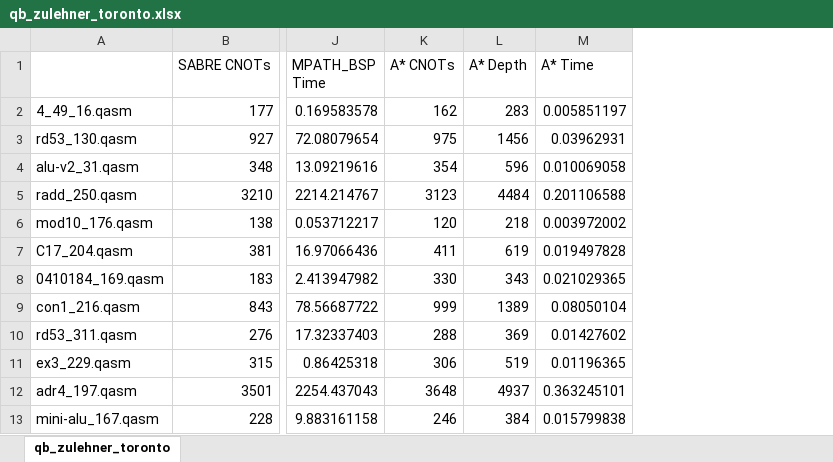
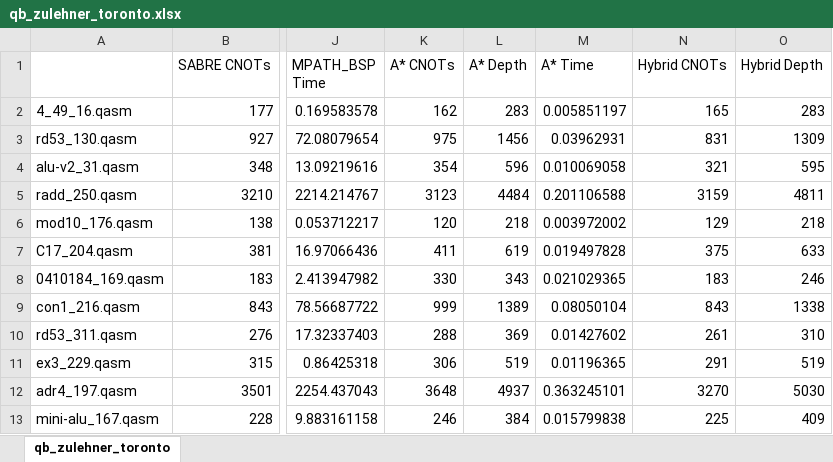
Before and after one commit to suhaskvittal/foresight, an Excel workbook: src/data/qb_zulehner_toronto.xlsx, sheet qb_zulehner_toronto, drawn as a sheet; only a part is shown, gaps mark what is left out; values as stored, in another font and other column widths than the file's, no borders; the diff names each change by its address in the sheet, - before the commit and + after, or states it on an @@ line.

Commit message:
implemented classifier. Hybrid class available.

```diff
--- a/src/data/qb_zulehner_toronto.xlsx (sheet qb_zulehner_toronto)
+++ b/src/data/qb_zulehner_toronto.xlsx (sheet qb_zulehner_toronto)
+column N (Hybrid CNOTs), rows 2-13: 165 | 831 | 321 | 3159 | 129 | 375 | 183 | 843 | 261 | 291 | 3270 | 225
+column O (Hybrid Depth), rows 2-13: 283 | 1309 | 595 | 4811 | 218 | 633 | 246 | 1338 | 310 | 519 | 5030 | 409
```
Also changed, not shown: src/data/qb_zulehner_aspen9.xlsx, 28 other files.
